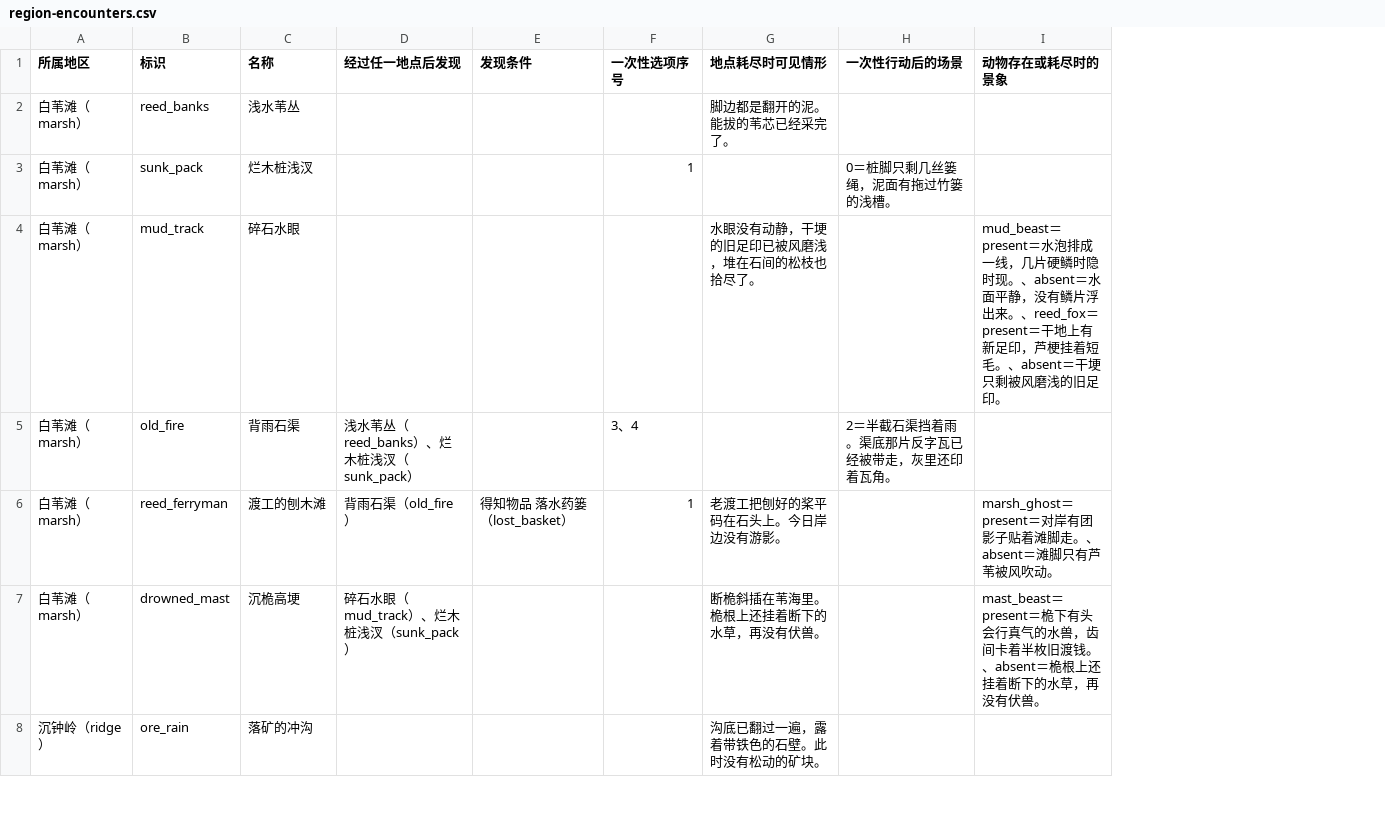
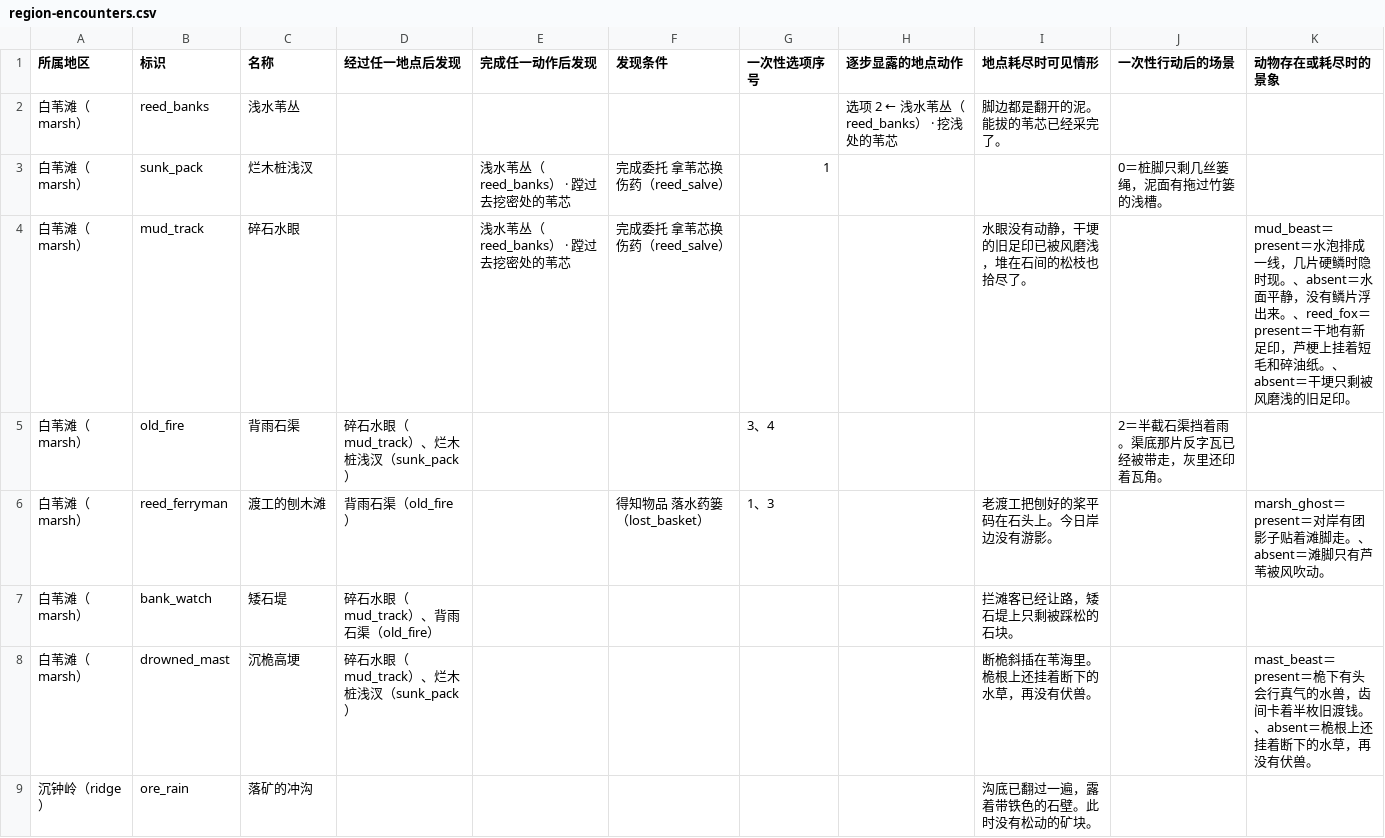
Before and after one commit to morimox/wilds-of-the-veil, a CSV file: docs/tables/region-encounters.csv, drawn as a sheet; only a part is shown; addresses are those after the commit; the diff names each change by its address in the sheet, - before the commit and + after, or states it on an @@ line.

```diff
--- a/docs/tables/region-encounters.csv
+++ b/docs/tables/region-encounters.csv
+column E (完成任一动作后发现), rows 3-4: 浅水苇丛（reed_banks） · 蹚过去挖密处的苇芯 | 浅水苇丛（reed_banks） · 蹚过去挖密处的苇芯
+column H (逐步显露的地点动作), row 2: 选项 2 ← 浅水苇丛（reed_banks） · 挖浅处的苇芯
-F3:F4 (发现条件): (empty)
+F3:F4 (发现条件): 完成委托 拿苇芯换伤药（reed_salve）
-K4 (动物存在或耗尽时的景象): …present＝干地上有新足印，芦梗挂着短毛。、absent＝…
+K4 (动物存在或耗尽时的景象): …present＝干地有新足印，芦梗上挂着短毛和碎油纸。、absent＝…
-D5 (经过任一地点后发现): 浅水苇丛（reed_banks）、烂木桩浅汊（sunk_pack）
+D5 (经过任一地点后发现): 碎石水眼（mud_track）、烂木桩浅汊（sunk_pack）
-G6 (一次性选项序号): 1
+G6 (一次性选项序号): 1、3
+row 7: 白苇滩（marsh） | bank_watch | 矮石堤 | 碎石水眼（mud_track）、背雨石渠（old_fire） |  |  |  |  | 拦滩客已经让路，矮石堤上只剩被踩松的石块。
```
Also changed, not shown: docs/tables/enemies.csv, docs/tables/enemy-intents.csv, 24 other files.
